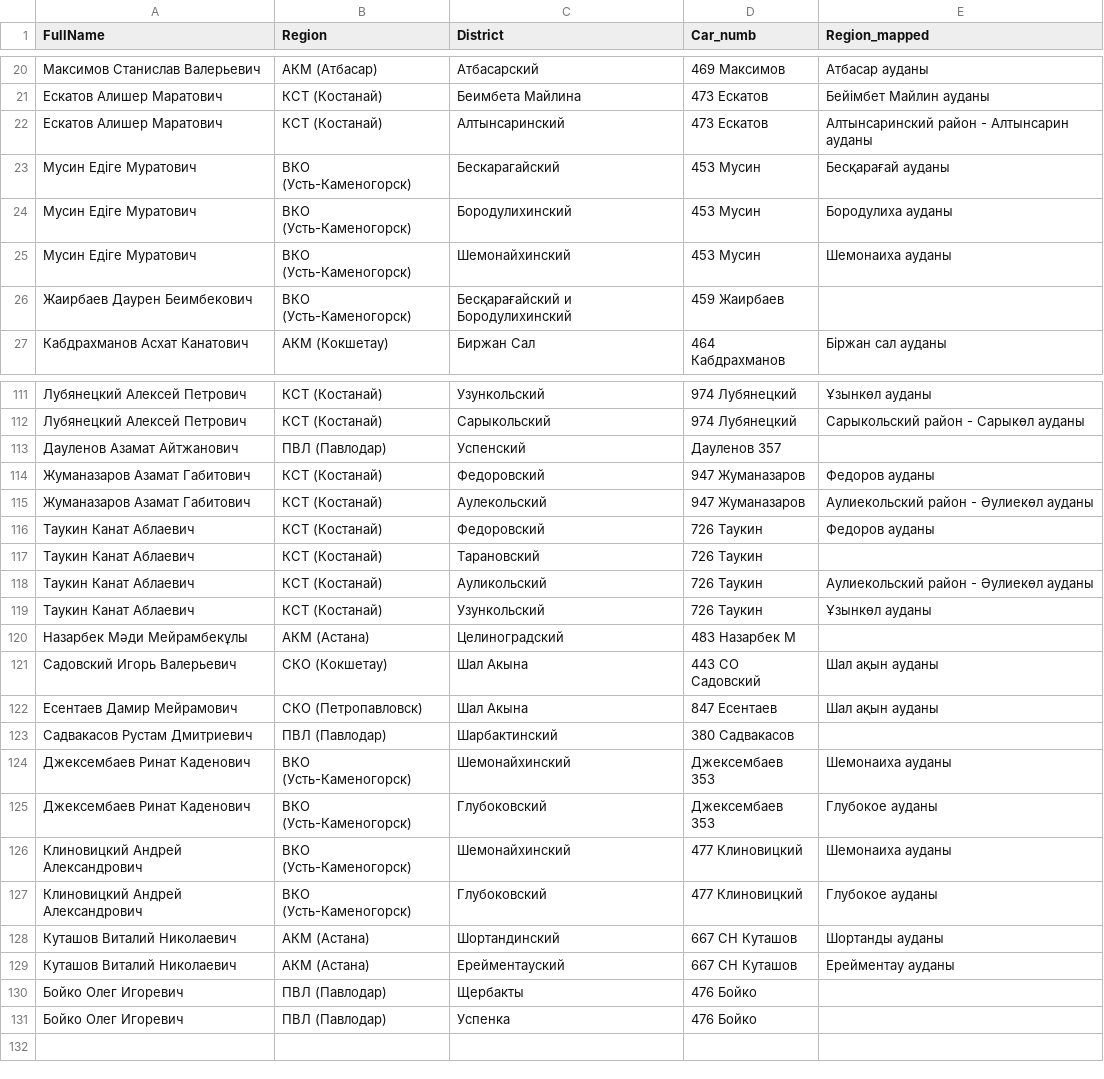
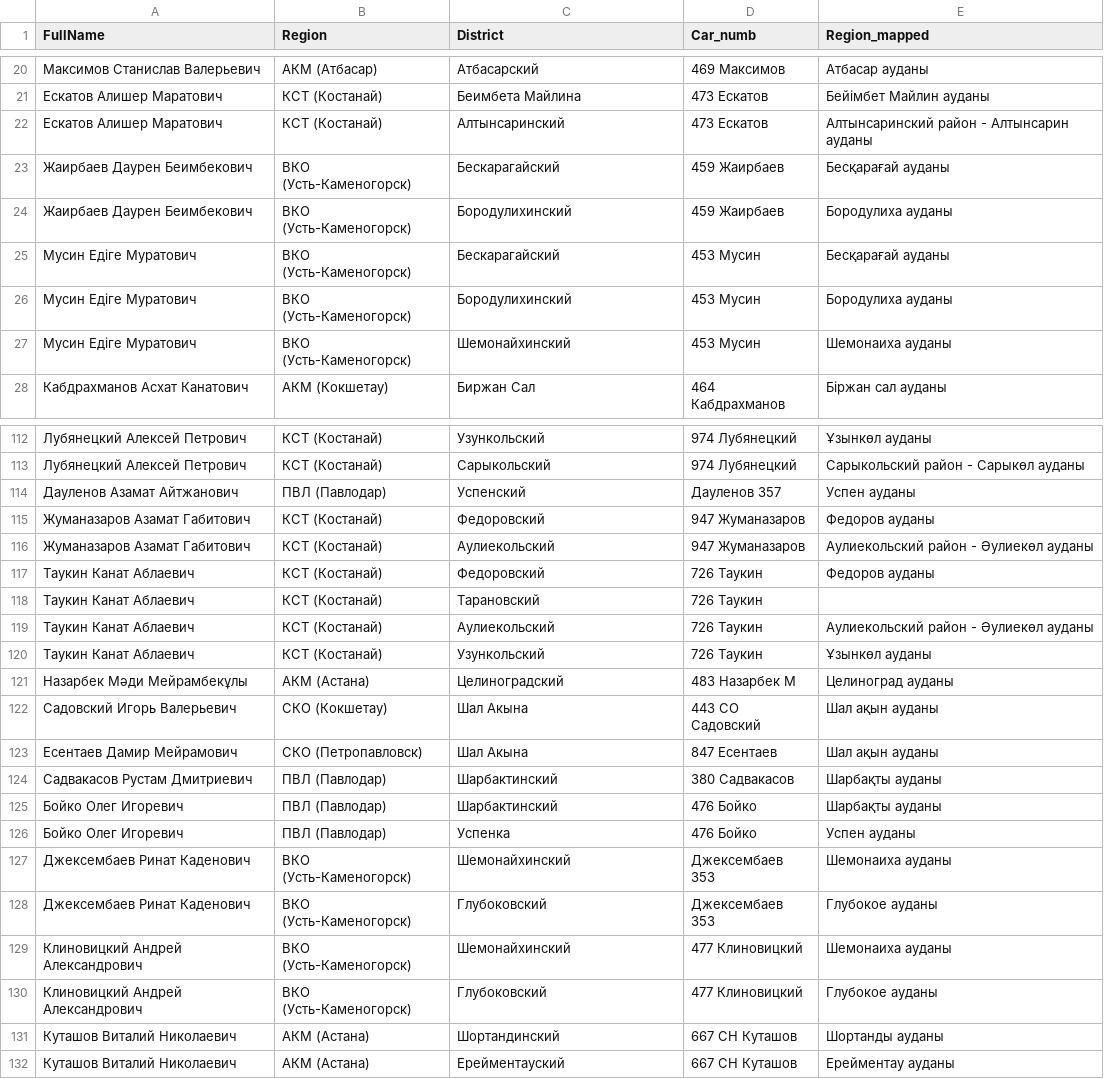
Before and after one commit to Nurtugann/Tracking_heatmap, a CSV file: manager_region.csv, drawn as a sheet; only a part is shown, gaps mark what is left out; the diff covers the shown part only.

Commit message:
regions_added

```diff
--- a/manager_region.csv
+++ b/manager_region.csv
@@ -22,2 +22,4 @@ FullName,Region,District,Car_numb,Region_mapped
 Ескатов Алишер Маратович,КСТ (Костанай) ,Алтынсаринский,473 Ескатов,Алтынсаринский район - Алтынсарин ауданы
+Жаирбаев Даурен Беимбекович,ВКО (Усть-Каменогорск),Бескарагайский,459 Жаирбаев,Бесқарағай ауданы
+Жаирбаев Даурен Беимбекович,ВКО (Усть-Каменогорск),Бородулихинский,459 Жаирбаев,Бородулиха ауданы
 Мусин Едіге Муратович,ВКО (Усть-Каменогорск),Бескарагайский,453 Мусин,Бесқарағай ауданы
@@ -25,3 +27,2 @@ FullName,Region,District,Car_numb,Region_mapped
 Мусин Едіге Муратович,ВКО (Усть-Каменогорск),Шемонайхинский,453 Мусин,Шемонаиха ауданы
-Жаирбаев Даурен Беимбекович,ВКО (Усть-Каменогорск),Бесқарағайский и Бородулихинский,459 Жаирбаев,
 Кабдрахманов Асхат Канатович,АКМ (Кокшетау),Биржан Сал,464 Кабдрахманов,Біржан сал ауданы
@@ -112,13 +113,15 @@ FullName,Region,District,Car_numb,Region_mapped
 Лубянецкий Алексей Петрович,КСТ (Костанай) ,Сарыкольский,974 Лубянецкий,Сарыкольский район - Сарыкөл ауданы
-Дауленов Азамат Айтжанович,ПВЛ (Павлодар),Успенский,Дауленов 357,
+Дауленов Азамат Айтжанович,ПВЛ (Павлодар),Успенский,Дауленов 357,Успен ауданы
 Жуманазаров Азамат Габитович,КСТ (Костанай) ,Федоровский,947 Жуманазаров,Федоров ауданы
-Жуманазаров Азамат Габитович,КСТ (Костанай) ,Аулекольский,947 Жуманазаров,Аулиекольский район - Әулиекөл ауданы
+Жуманазаров Азамат Габитович,КСТ (Костанай) ,Аулиекольский,947 Жуманазаров,Аулиекольский район - Әулиекөл ауданы
 Таукин Канат Аблаевич,КСТ (Костанай) ,Федоровский,726 Таукин,Федоров ауданы
 Таукин Канат Аблаевич,КСТ (Костанай) ,Тарановский,726 Таукин,
-Таукин Канат Аблаевич,КСТ (Костанай) ,Ауликольский,726 Таукин,Аулиекольский район - Әулиекөл ауданы
+Таукин Канат Аблаевич,КСТ (Костанай) ,Аулиекольский,726 Таукин,Аулиекольский район - Әулиекөл ауданы
 Таукин Канат Аблаевич,КСТ (Костанай) ,Узункольский,726 Таукин,Ұзынкөл ауданы
-Назарбек Мәди Мейрамбекұлы,АКМ (Астана),Целиноградский,483 Назарбек М,
+Назарбек Мәди Мейрамбекұлы,АКМ (Астана),Целиноградский,483 Назарбек М,Целиноград ауданы
 Садовский Игорь Валерьевич,СКО (Кокшетау),Шал Акына,443 СО Садовский,Шал ақын ауданы
 Есентаев Дамир Мейрамович,СКО (Петропавловск),Шал Акына,847 Есентаев,Шал ақын ауданы
-Садвакасов Рустам Дмитриевич,ПВЛ (Павлодар),Шарбактинский,380 Садвакасов,
+Садвакасов Рустам Дмитриевич,ПВЛ (Павлодар),Шарбактинский,380 Садвакасов,Шарбақты ауданы
+Бойко Олег Игоревич,ПВЛ (Павлодар),Шарбактинский,476 Бойко,Шарбақты ауданы
+Бойко Олег Игоревич,ПВЛ (Павлодар),Успенка,476 Бойко,Успен ауданы
 Джексембаев Ринат Каденович,ВКО (Усть-Каменогорск),Шемонайхинский,Джексембаев 353,Шемонаиха ауданы
@@ -129,3 +132 @@ FullName,Region,District,Car_numb,Region_mapped
 Куташов Виталий Николаевич,АКМ (Астана),Ерейментауский,667 СН Куташов,Ерейментау ауданы
-Бойко Олег Игоревич,ПВЛ (Павлодар),Щербакты,476 Бойко,
-Бойко Олег Игоревич,ПВЛ (Павлодар),Успенка,476 Бойко,
```
Also changed, not shown: 5 added rows, 5 removed rows and 11 edited cells elsewhere in this file, 3 other files.
